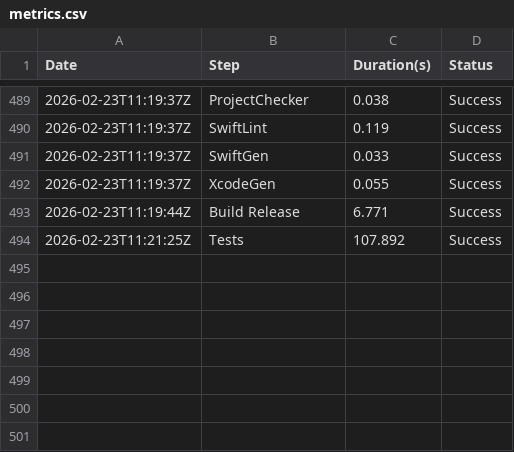
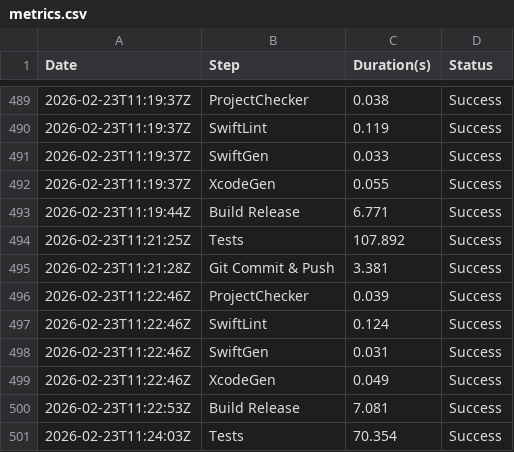
Before and after one commit to Nearbe/chat, a CSV file: metrics.csv, drawn as a sheet; only a part is shown, gaps mark what is left out; the diff names each change by its address in the sheet, - before the commit and + after, or states it on an @@ line.

Commit message:
Порядок проверки изменен: сначала сборка Release, затем тесты

```diff
--- a/metrics.csv
+++ b/metrics.csv
+row 495: 2026-02-23T11:21:28Z | Git Commit & Push | 3.381 | Success
+row 496: 2026-02-23T11:22:46Z | ProjectChecker | 0.039 | Success
+row 497: 2026-02-23T11:22:46Z | SwiftLint | 0.124 | Success
+row 498: 2026-02-23T11:22:46Z | SwiftGen | 0.031 | Success
+row 499: 2026-02-23T11:22:46Z | XcodeGen | 0.049 | Success
+row 500: 2026-02-23T11:22:53Z | Build Release | 7.081 | Success
+row 501: 2026-02-23T11:24:03Z | Tests | 70.354 | Success
```
Also changed, not shown: 2 other files.
